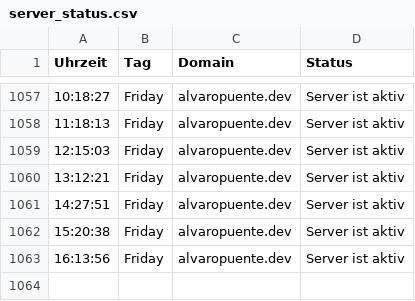
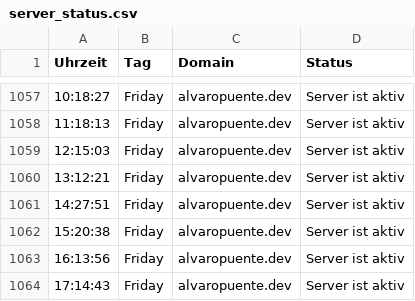
Before and after one commit to alvaropuentedev/server_status, a CSV file: server_status.csv, drawn as a sheet; only a part is shown, gaps mark what is left out.

```diff
--- a/server_status.csv
+++ b/server_status.csv
@@ -1063 +1063,2 @@ Uhrzeit, Tag, Domain, Status
 16:13:56,Friday,alvaropuente.dev,Server ist aktiv
+17:14:43,Friday,alvaropuente.dev,Server ist aktiv
```
